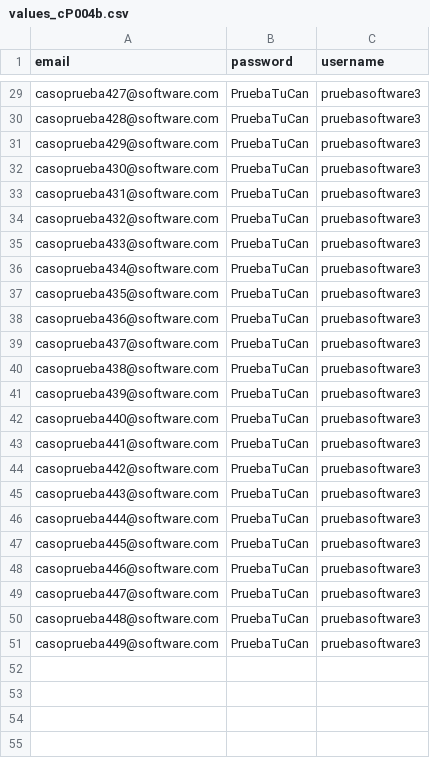
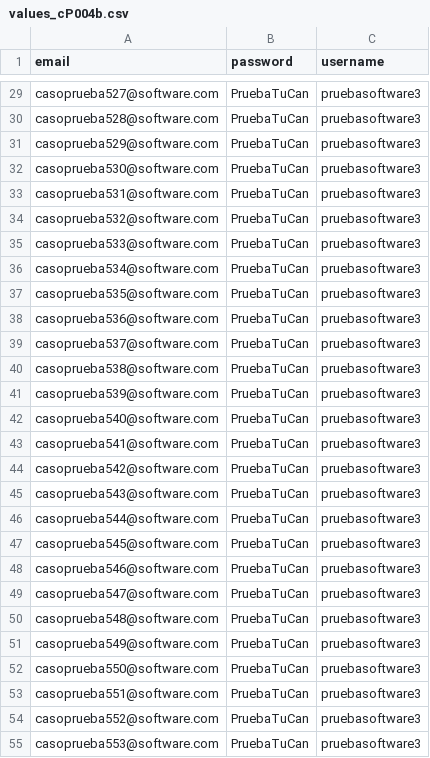
Before and after one commit to MariaFernandaUmbarila/Pruebas-automaticas, a CSV file: values/values_cP004b.csv, drawn as a sheet; only a part is shown, gaps mark what is left out; the diff covers the shown part only; the diff names each change by its address in the sheet, - before the commit and + after, or states it on an @@ line.

```diff
--- a/values/values_cP004b.csv
+++ b/values/values_cP004b.csv
-A29 (email): casoprueba427@software.com
+A29 (email): casoprueba527@software.com
-A30 (email): casoprueba428@software.com
+A30 (email): casoprueba528@software.com
-A31 (email): casoprueba429@software.com
+A31 (email): casoprueba529@software.com
-A32 (email): casoprueba430@software.com
+A32 (email): casoprueba530@software.com
-A33 (email): casoprueba431@software.com
+A33 (email): casoprueba531@software.com
-A34 (email): casoprueba432@software.com
+A34 (email): casoprueba532@software.com
-A35 (email): casoprueba433@software.com
+A35 (email): casoprueba533@software.com
-A36 (email): casoprueba434@software.com
+A36 (email): casoprueba534@software.com
-A37 (email): casoprueba435@software.com
+A37 (email): casoprueba535@software.com
-A38 (email): casoprueba436@software.com
+A38 (email): casoprueba536@software.com
-A39 (email): casoprueba437@software.com
+A39 (email): casoprueba537@software.com
-A40 (email): casoprueba438@software.com
+A40 (email): casoprueba538@software.com
-A41 (email): casoprueba439@software.com
+A41 (email): casoprueba539@software.com
-A42 (email): casoprueba440@software.com
+A42 (email): casoprueba540@software.com
-A43 (email): casoprueba441@software.com
+A43 (email): casoprueba541@software.com
-A44 (email): casoprueba442@software.com
+A44 (email): casoprueba542@software.com
-A45 (email): casoprueba443@software.com
+A45 (email): casoprueba543@software.com
-A46 (email): casoprueba444@software.com
+A46 (email): casoprueba544@software.com
-A47 (email): casoprueba445@software.com
+A47 (email): casoprueba545@software.com
-A48 (email): casoprueba446@software.com
+A48 (email): casoprueba546@software.com
-A49 (email): casoprueba447@software.com
+A49 (email): casoprueba547@software.com
-A50 (email): casoprueba448@software.com
+A50 (email): casoprueba548@software.com
-A51 (email): casoprueba449@software.com
+A51 (email): casoprueba549@software.com
+row 52: casoprueba550@software.com | PruebaTuCan | pruebasoftware3
+row 53: casoprueba551@software.com | PruebaTuCan | pruebasoftware3
+row 54: casoprueba552@software.com | PruebaTuCan | pruebasoftware3
+row 55: casoprueba553@software.com | PruebaTuCan | pruebasoftware3
```
Also changed, not shown: 46 added rows and 27 edited cells elsewhere in this file, values/values_cP001a.csv, values/values_cP003a.csv, 29 other files.
